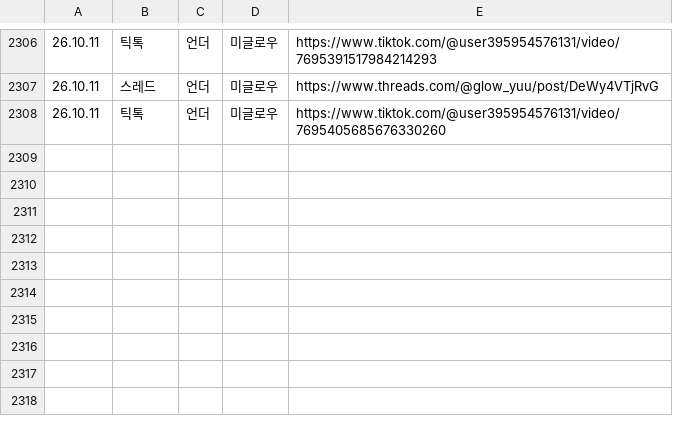
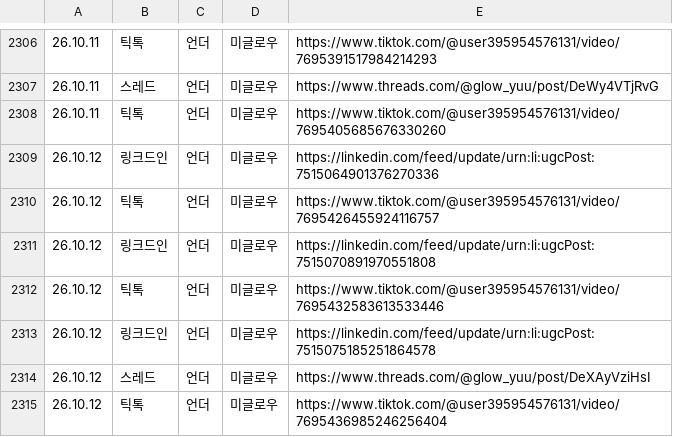
Before and after one commit to hironickoreadrive-sys/miglou-media, a CSV file: published_sheet.csv, drawn as a sheet; only a part is shown, gaps mark what is left out.

Commit message:
media 490 files

```diff
--- a/published_sheet.csv
+++ b/published_sheet.csv
@@ -2308 +2308,8 @@
 26.10.11,틱톡,언더,미글로우,https://www.tiktok.com/@user395954576131/video/7695405685676330260
+26.10.12,링크드인,언더,미글로우,https://linkedin.com/feed/update/urn:li:ugcPost:7515064901376270336
+26.10.12,틱톡,언더,미글로우,https://www.tiktok.com/@user395954576131/video/7695426455924116757
+26.10.12,링크드인,언더,미글로우,https://linkedin.com/feed/update/urn:li:ugcPost:7515070891970551808
+26.10.12,틱톡,언더,미글로우,https://www.tiktok.com/@user395954576131/video/7695432583613533446
+26.10.12,링크드인,언더,미글로우,https://linkedin.com/feed/update/urn:li:ugcPost:7515075185251864578
+26.10.12,스레드,언더,미글로우,https://www.threads.com/@glow_yuu/post/DeXAyVziHsI
+26.10.12,틱톡,언더,미글로우,https://www.tiktok.com/@user395954576131/video/7695436985246256404
```
